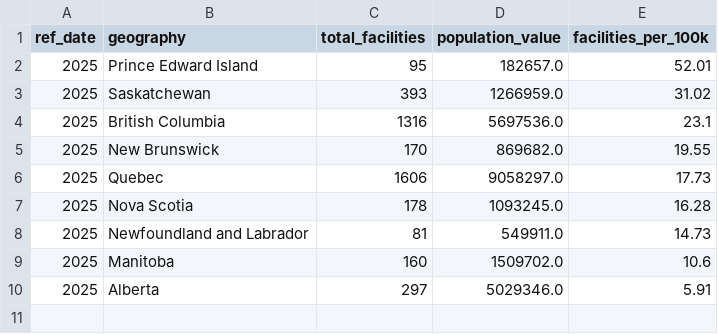
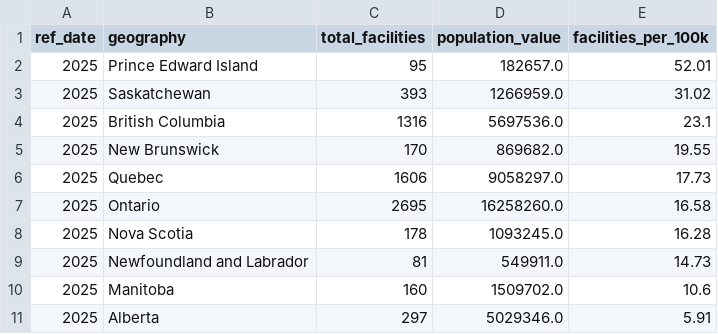
Before and after one commit to Amartya2001-droid/ba-job-canada-tracker, a CSV file: reports/sqlite/province_facility_coverage.csv, drawn as a sheet.

Commit message:
Resolve Ontario coverage normalization

```diff
--- a/reports/sqlite/province_facility_coverage.csv
+++ b/reports/sqlite/province_facility_coverage.csv
@@ -6,2 +6,3 @@ ref_date,geography,total_facilities,population_value,facilities_per_100k
 2025,Quebec,1606,9058297.0,17.73
+2025,Ontario,2695,16258260.0,16.58
 2025,"Nova Scotia",178,1093245.0,16.28
```
Also changed, not shown: 14 other files.
